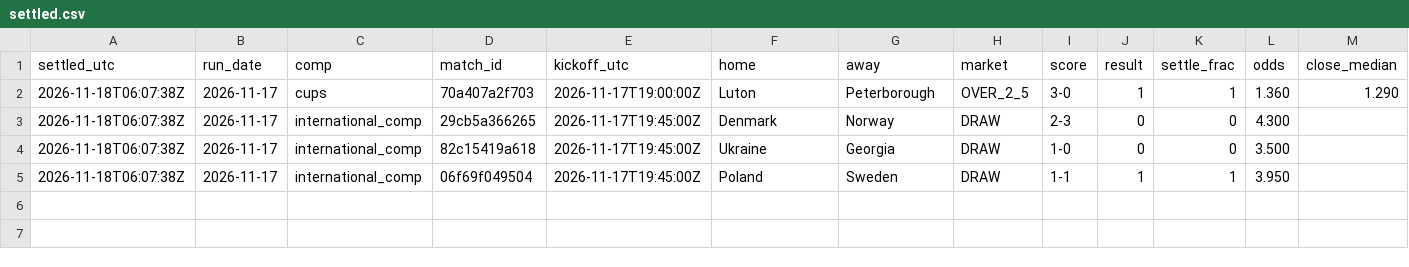
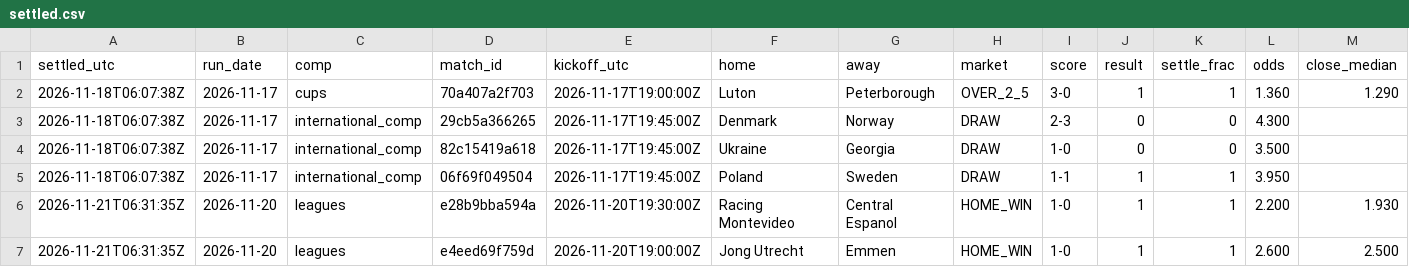
Before and after one commit to xbaredge/predictions, a CSV file: 2026/W47/settled.csv, drawn as a sheet; only a part is shown; rows hold the shown columns only; the diff names each change by its address in the sheet, - before the commit and + after, or states it on an @@ line.

Commit message:
commit 2026-11-21 (18 picks, 223 fixtures); release 2026-11-20 (2 picks, 69 fixtures); 2 settled, 66 scores; anchor 2 timestamp(s)

```diff
--- a/2026/W47/settled.csv
+++ b/2026/W47/settled.csv
+row 6: 2026-11-21T06:31:35Z | 2026-11-20 | leagues | e28b9bba594a | 2026-11-20T19:30:00Z | Racing Montevideo | Central Espanol | HOME_WIN | 1-0 | 1 | 1 | 2.200 | 1.930
+row 7: 2026-11-21T06:31:35Z | 2026-11-20 | leagues | e4eed69f759d | 2026-11-20T19:00:00Z | Jong Utrecht | Emmen | HOME_WIN | 1-0 | 1 | 1 | 2.600 | 2.500
```
Also changed, not shown: 2026/W47/picks.csv, 2026/W47/scores.csv, 8 other files.
